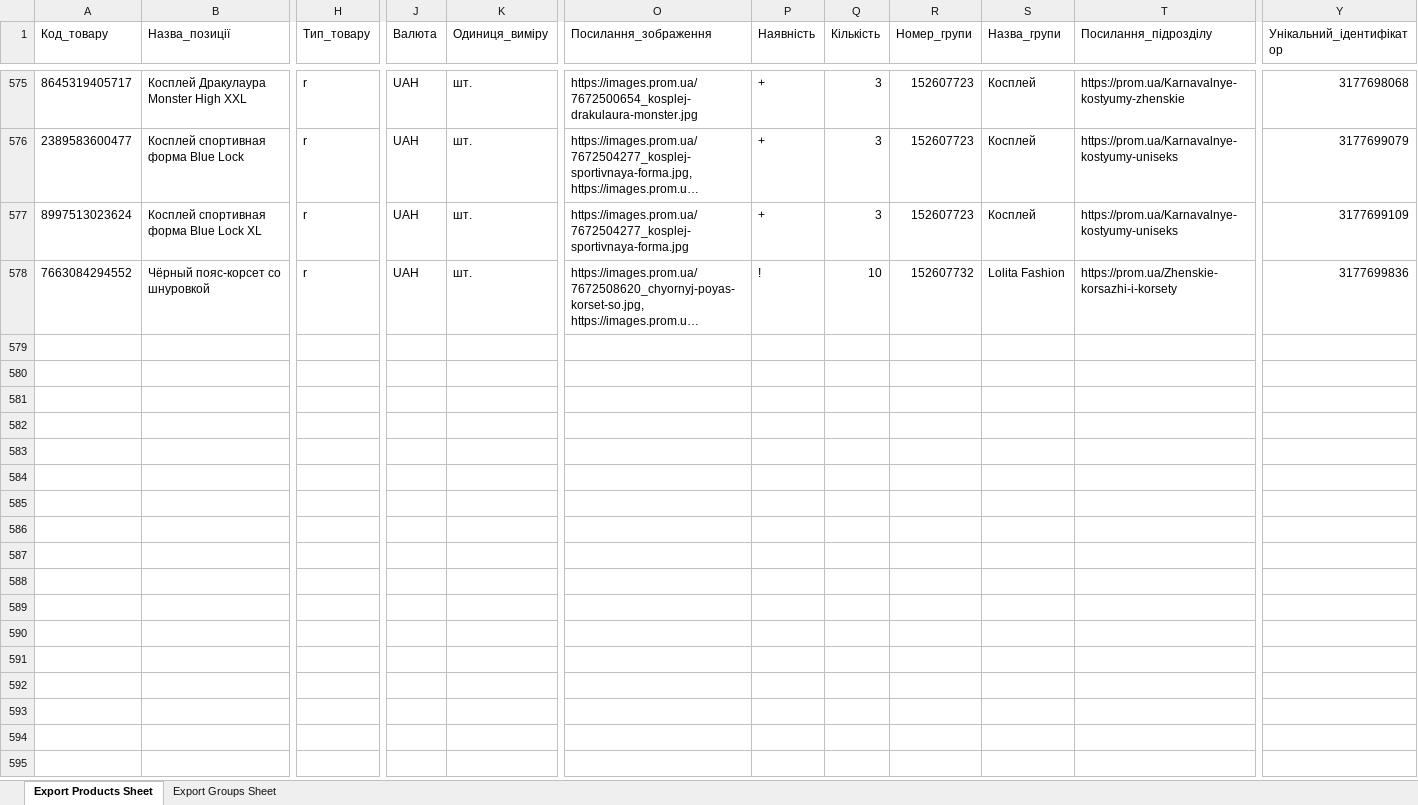
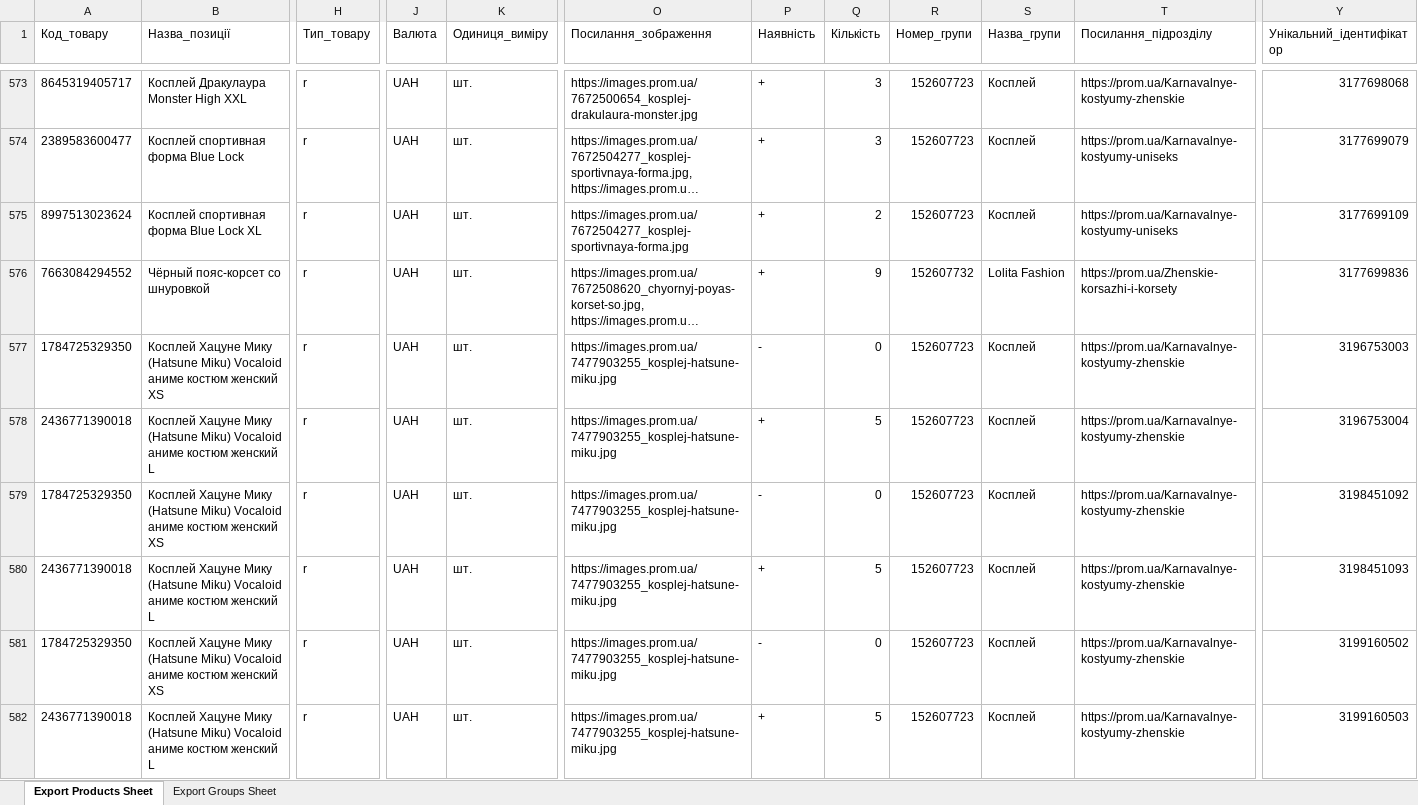
Before and after one commit to nerushaev/kintsugi-server, an Excel workbook: data/prom/stock-template.xlsx, sheet Export Products Sheet, drawn as a sheet; only a part is shown, gaps mark what is left out; long unchanged cells end in …; values as stored, in another font and other column widths than the file's, no borders; addresses are those after the commit; rows hold the shown columns only; the diff covers the shown part only; the diff names each change by its address in the sheet, - before the commit and + after, or states it on an @@ line.

Commit message:
Update Prom stock template from September 16 export

```diff
--- a/data/prom/stock-template.xlsx (sheet Export Products Sheet)
+++ b/data/prom/stock-template.xlsx (sheet Export Products Sheet)
-Q575 (Кількість): 3
+Q575 (Кількість): 2
-P576 (Наявність): !
+P576 (Наявність): +
-Q576 (Кількість): 10
+Q576 (Кількість): 9
+row 577: 1784725329350 | Косплей Хацуне Мику (Hatsune Miku) Vocaloid аниме костюм женский XS | r | UAH | шт. | https://images.prom.ua/7477903255_kosplej-hatsune-miku.jpg | - | 0 | 152607723 | Косплей | https://prom.ua/Karnavalnye-kostyumy-zhenskie | 3196753003
+row 578: 2436771390018 | Косплей Хацуне Мику (Hatsune Miku) Vocaloid аниме костюм женский L | r | UAH | шт. | https://images.prom.ua/7477903255_kosplej-hatsune-miku.jpg | + | 5 | 152607723 | Косплей | https://prom.ua/Karnavalnye-kostyumy-zhenskie | 3196753004
+row 579: 1784725329350 | Косплей Хацуне Мику (Hatsune Miku) Vocaloid аниме костюм женский XS | r | UAH | шт. | https://images.prom.ua/7477903255_kosplej-hatsune-miku.jpg | - | 0 | 152607723 | Косплей | https://prom.ua/Karnavalnye-kostyumy-zhenskie | 3198451092
+row 580: 2436771390018 | Косплей Хацуне Мику (Hatsune Miku) Vocaloid аниме костюм женский L | r | UAH | шт. | https://images.prom.ua/7477903255_kosplej-hatsune-miku.jpg | + | 5 | 152607723 | Косплей | https://prom.ua/Karnavalnye-kostyumy-zhenskie | 3198451093
+row 581: 1784725329350 | Косплей Хацуне Мику (Hatsune Miku) Vocaloid аниме костюм женский XS | r | UAH | шт. | https://images.prom.ua/7477903255_kosplej-hatsune-miku.jpg | - | 0 | 152607723 | Косплей | https://prom.ua/Karnavalnye-kostyumy-zhenskie | 3199160502
+row 582: 2436771390018 | Косплей Хацуне Мику (Hatsune Miku) Vocaloid аниме костюм женский L | r | UAH | шт. | https://images.prom.ua/7477903255_kosplej-hatsune-miku.jpg | + | 5 | 152607723 | Косплей | https://prom.ua/Karnavalnye-kostyumy-zhenskie | 3199160503
```
Also changed, not shown: 8 added rows, 2 removed rows and 610 edited cells elsewhere in this sheet, sheet Export Groups Sheet.
